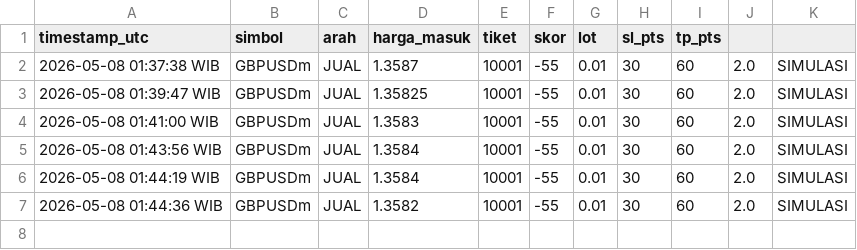
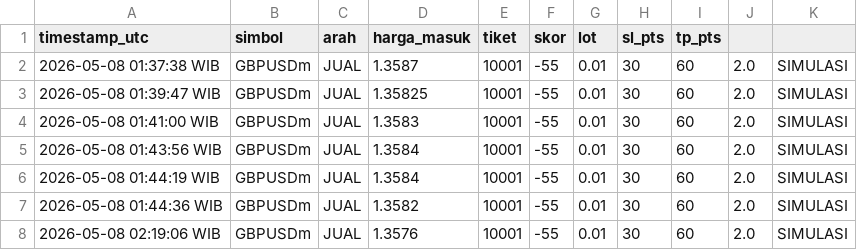
Before and after one commit to Unknown747/argenflow, a CSV file: operasi.csv, drawn as a sheet; the diff names each change by its address in the sheet, - before the commit and + after, or states it on an @@ line.

```diff
--- a/operasi.csv
+++ b/operasi.csv
+row 8: 2026-05-08 02:19:06 WIB | GBPUSDm | JUAL | 1.3576 | 10001 | -55 | 0.01 | 30 | 60 | 2.0 | SIMULASI
```
Also changed, not shown: 3 other files.
